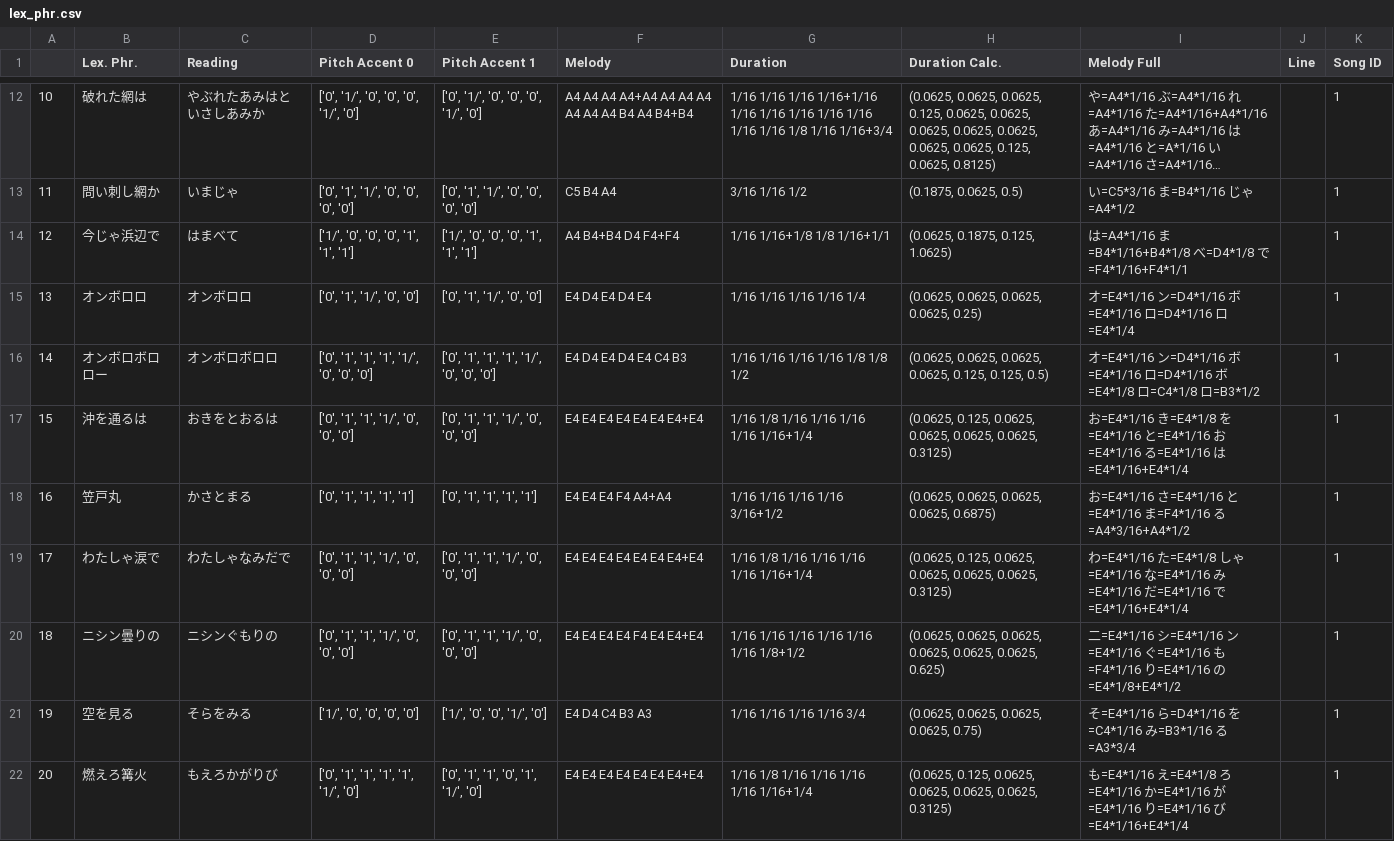
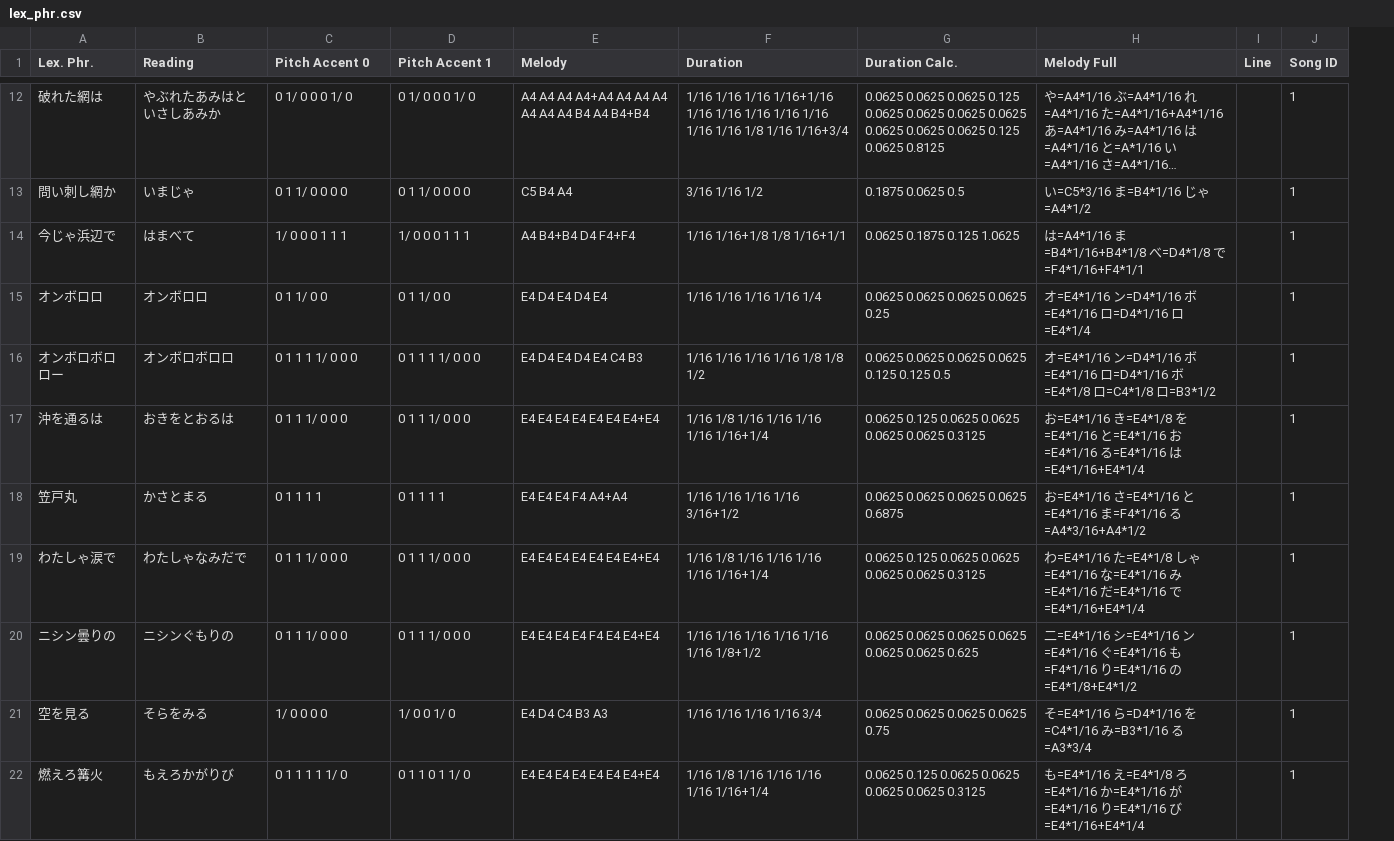
Before and after one commit to uU-Uuu/J-songs-dataset, a CSV file: data/melody/lex_phr.csv, drawn as a sheet; only a part is shown, gaps mark what is left out; long unchanged cells end in …; removed rows and columns are numbered as before the commit, all else as after; the diff covers the shown part only; the diff names each change by its address in the sheet, - before the commit and + after, or states it on an @@ line.

```diff
--- a/data/melody/lex_phr.csv
+++ b/data/melody/lex_phr.csv
-column A, rows 12-22: 10 | 11 | 12 | 13 | 14 | 15 | 16 | 17 | 18 | 19 | 20
-C12 (Pitch Accent 0): ['0', '1/', '0', '0', '0', '1/', '0']
+C12 (Pitch Accent 0): 0 1/ 0 0 0 1/ 0
-D12 (Pitch Accent 1): ['0', '1/', '0', '0', '0', '1/', '0']
+D12 (Pitch Accent 1): 0 1/ 0 0 0 1/ 0
-G12 (Duration Calc.): (0.0625, 0.0625, 0.0625, 0.125, 0.0625, 0.0625, 0.0625, 0.0625, 0.0625, 0.0625, 0.0625, 0.125, 0.0625, 0.8125)
+G12 (Duration Calc.): 0.0625 0.0625 0.0625 0.125 0.0625 0.0625 0.0625 0.0625 0.0625 0.0625 0.0625 0.125 0.0625 0.8125
-C13 (Pitch Accent 0): ['0', '1', '1/', '0', '0', '0', '0']
+C13 (Pitch Accent 0): 0 1 1/ 0 0 0 0
-D13 (Pitch Accent 1): ['0', '1', '1/', '0', '0', '0', '0']
+D13 (Pitch Accent 1): 0 1 1/ 0 0 0 0
-G13 (Duration Calc.): (0.1875, 0.0625, 0.5)
+G13 (Duration Calc.): 0.1875 0.0625 0.5
-C14 (Pitch Accent 0): ['1/', '0', '0', '0', '1', '1', '1']
+C14 (Pitch Accent 0): 1/ 0 0 0 1 1 1
-D14 (Pitch Accent 1): ['1/', '0', '0', '0', '1', '1', '1']
+D14 (Pitch Accent 1): 1/ 0 0 0 1 1 1
-G14 (Duration Calc.): (0.0625, 0.1875, 0.125, 1.0625)
+G14 (Duration Calc.): 0.0625 0.1875 0.125 1.0625
-C15 (Pitch Accent 0): ['0', '1', '1/', '0', '0']
+C15 (Pitch Accent 0): 0 1 1/ 0 0
-D15 (Pitch Accent 1): ['0', '1', '1/', '0', '0']
+D15 (Pitch Accent 1): 0 1 1/ 0 0
-G15 (Duration Calc.): (0.0625, 0.0625, 0.0625, 0.0625, 0.25)
+G15 (Duration Calc.): 0.0625 0.0625 0.0625 0.0625 0.25
-C16 (Pitch Accent 0): ['0', '1', '1', '1', '1/', '0', '0', '0']
+C16 (Pitch Accent 0): 0 1 1 1 1/ 0 0 0
-D16 (Pitch Accent 1): ['0', '1', '1', '1', '1/', '0', '0', '0']
+D16 (Pitch Accent 1): 0 1 1 1 1/ 0 0 0
-G16 (Duration Calc.): (0.0625, 0.0625, 0.0625, 0.0625, 0.125, 0.125, 0.5)
+G16 (Duration Calc.): 0.0625 0.0625 0.0625 0.0625 0.125 0.125 0.5
-C17 (Pitch Accent 0): ['0', '1', '1', '1/', '0', '0', '0']
+C17 (Pitch Accent 0): 0 1 1 1/ 0 0 0
-D17 (Pitch Accent 1): ['0', '1', '1', '1/', '0', '0', '0']
+D17 (Pitch Accent 1): 0 1 1 1/ 0 0 0
-G17 (Duration Calc.): (0.0625, 0.125, 0.0625, 0.0625, 0.0625, 0.0625, 0.3125)
+G17 (Duration Calc.): 0.0625 0.125 0.0625 0.0625 0.0625 0.0625 0.3125
-C18 (Pitch Accent 0): ['0', '1', '1', '1', '1']
+C18 (Pitch Accent 0): 0 1 1 1 1
-D18 (Pitch Accent 1): ['0', '1', '1', '1', '1']
+D18 (Pitch Accent 1): 0 1 1 1 1
-G18 (Duration Calc.): (0.0625, 0.0625, 0.0625, 0.0625, 0.6875)
+G18 (Duration Calc.): 0.0625 0.0625 0.0625 0.0625 0.6875
-C19:C20 (Pitch Accent 0): ['0', '1', '1', '1/', '0', '0', '0']
+C19:C20 (Pitch Accent 0): 0 1 1 1/ 0 0 0
-D19:D20 (Pitch Accent 1): ['0', '1', '1', '1/', '0', '0', '0']
+D19:D20 (Pitch Accent 1): 0 1 1 1/ 0 0 0
-G19 (Duration Calc.): (0.0625, 0.125, 0.0625, 0.0625, 0.0625, 0.0625, 0.3125)
+G19 (Duration Calc.): 0.0625 0.125 0.0625 0.0625 0.0625 0.0625 0.3125
-G20 (Duration Calc.): (0.0625, 0.0625, 0.0625, 0.0625, 0.0625, 0.0625, 0.625)
+G20 (Duration Calc.): 0.0625 0.0625 0.0625 0.0625 0.0625 0.0625 0.625
-C21 (Pitch Accent 0): ['1/', '0', '0', '0', '0']
+C21 (Pitch Accent 0): 1/ 0 0 0 0
-D21 (Pitch Accent 1): ['1/', '0', '0', '1/', '0']
+D21 (Pitch Accent 1): 1/ 0 0 1/ 0
-G21 (Duration Calc.): (0.0625, 0.0625, 0.0625, 0.0625, 0.75)
+G21 (Duration Calc.): 0.0625 0.0625 0.0625 0.0625 0.75
-C22 (Pitch Accent 0): ['0', '1', '1', '1', '1', '1/', '0']
+C22 (Pitch Accent 0): 0 1 1 1 1 1/ 0
-D22 (Pitch Accent 1): ['0', '1', '1', '0', '1', '1/', '0']
+D22 (Pitch Accent 1): 0 1 1 0 1 1/ 0
-G22 (Duration Calc.): (0.0625, 0.125, 0.0625, 0.0625, 0.0625, 0.0625, 0.3125)
+G22 (Duration Calc.): 0.0625 0.125 0.0625 0.0625 0.0625 0.0625 0.3125
```
Also changed, not shown: 87 edited cells elsewhere in this file, 2 other files.
